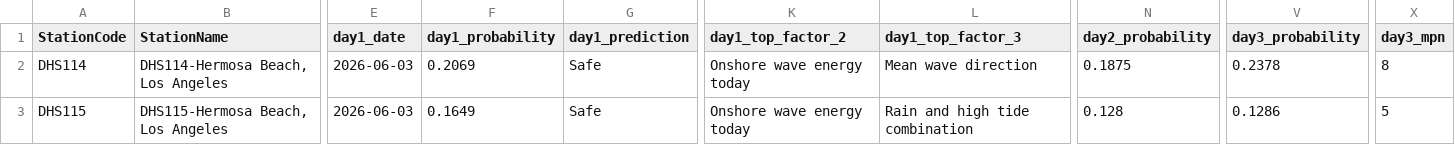
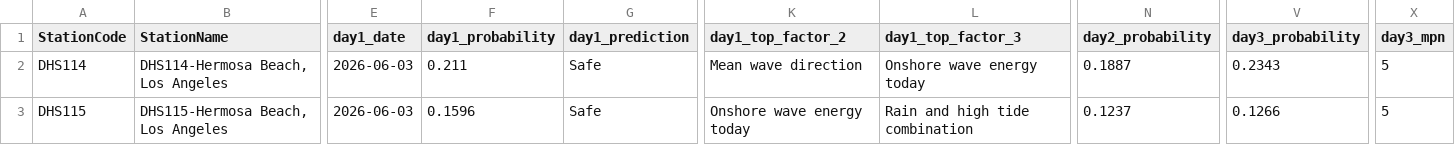
Before and after one commit to eymoney13/hermosa-pilot-dashboard, a CSV file: public/data/hermosa/forecast_3day.csv, drawn as a sheet; only a part is shown, gaps mark what is left out; the diff names each change by its address in the sheet, - before the commit and + after, or states it on an @@ line.

```diff
--- a/public/data/hermosa/forecast_3day.csv
+++ b/public/data/hermosa/forecast_3day.csv
-F2 (day1_probability): 0.2069
+F2 (day1_probability): 0.211
-K2 (day1_top_factor_2): Onshore wave energy today
+K2 (day1_top_factor_2): Mean wave direction
-L2 (day1_top_factor_3): Mean wave direction
+L2 (day1_top_factor_3): Onshore wave energy today
-N2 (day2_probability): 0.1875
+N2 (day2_probability): 0.1887
-V2 (day3_probability): 0.2378
+V2 (day3_probability): 0.2343
-X2 (day3_mpn): 8
+X2 (day3_mpn): 5
-F3 (day1_probability): 0.1649
+F3 (day1_probability): 0.1596
-N3 (day2_probability): 0.128
+N3 (day2_probability): 0.1237
-V3 (day3_probability): 0.1286
+V3 (day3_probability): 0.1266
```
